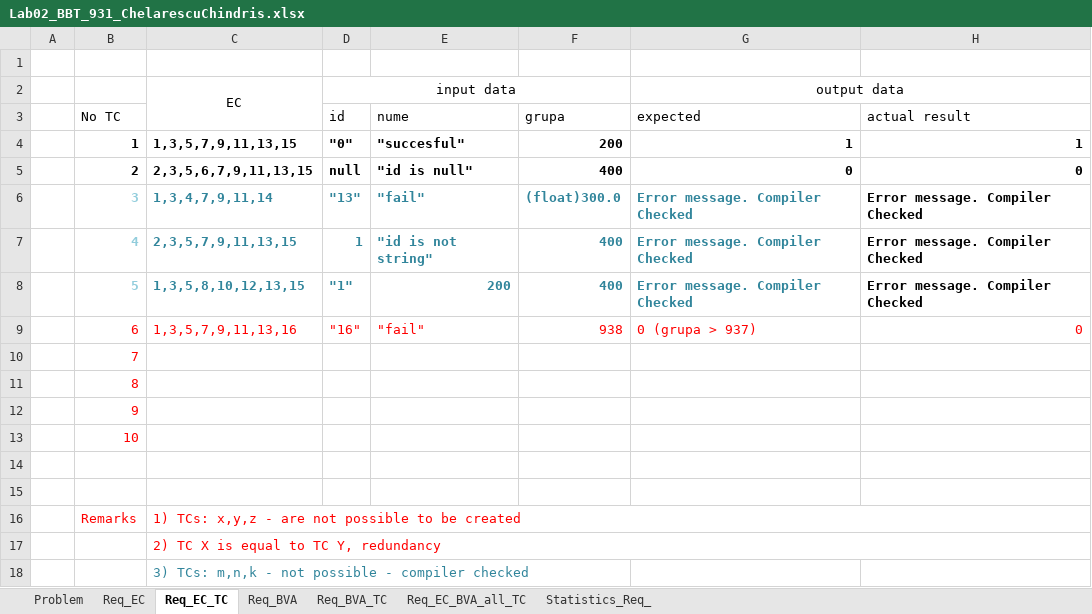
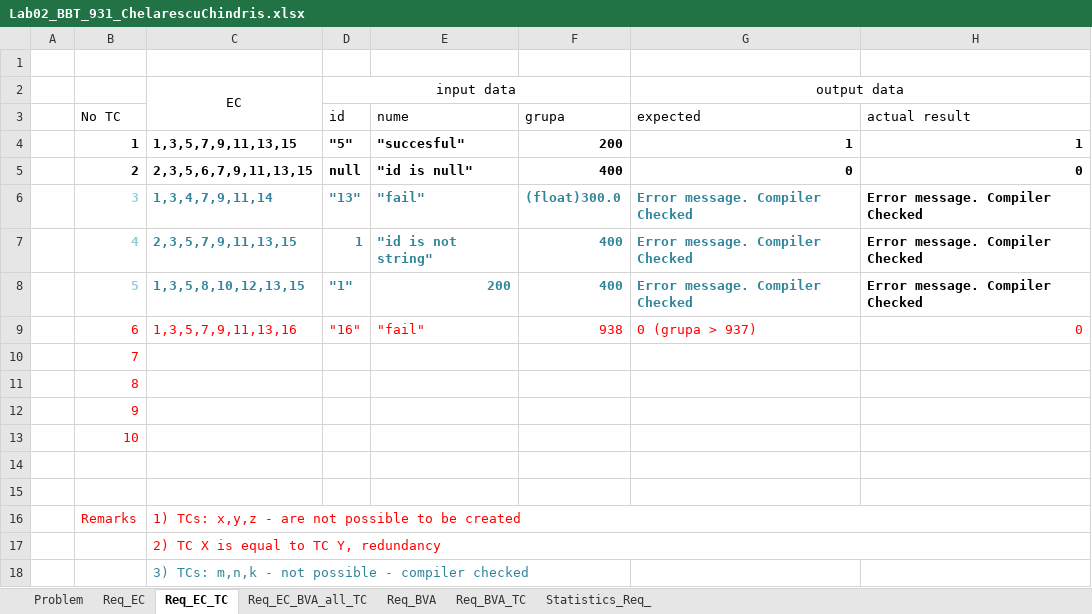
Before and after one commit to ChindrisSebilix/MonitorizareTemeLaboratorMVN, an Excel workbook: Lab02_BBT_931_ChelarescuChindris.xlsx, sheet Req_EC_TC, drawn as a sheet; values as stored, in another font and other column widths than the file's, no borders; the diff names each change by its address in the sheet, - before the commit and + after, or states it on an @@ line.

```diff
--- a/Lab02_BBT_931_ChelarescuChindris.xlsx (sheet Req_EC_TC)
+++ b/Lab02_BBT_931_ChelarescuChindris.xlsx (sheet Req_EC_TC)
@@ sheet tab order changed: Problem | Req_EC | Req_EC_TC | Req_EC_BVA_all_TC | Req_BVA | Req_BVA_TC | Statistics_Req_ @@
-D4 (id): "0"
+D4 (id): "5"
```
Also changed, not shown: sheet Req_EC_BVA_all_TC, sheet Req_BVA_TC, sheet Req_BVA, sheet Statistics_Req_, 2 other files.
